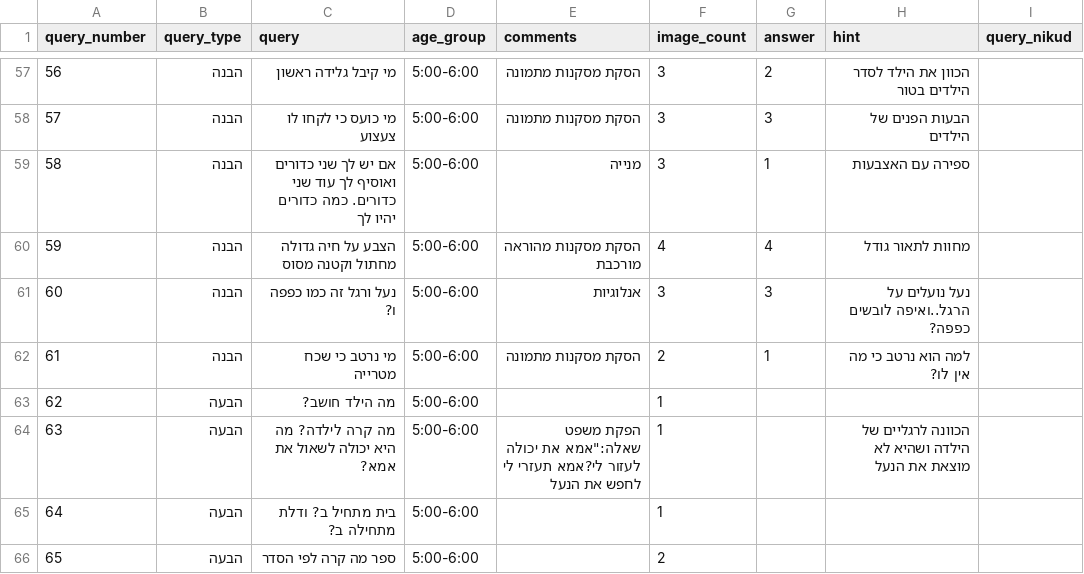
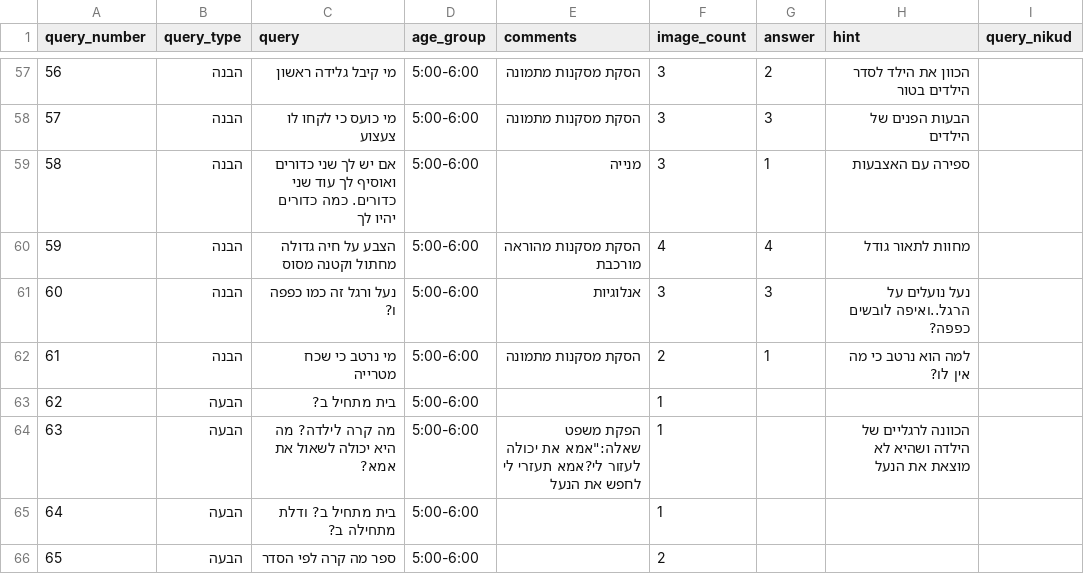
Before and after one commit to almoggiat/seeandsay-resources, a CSV file: query_database.csv, drawn as a sheet; only a part is shown, gaps mark what is left out.

Commit message:
עדכון שאלה 62: בית מתחיל ב?

```diff
--- a/query_database.csv
+++ b/query_database.csv
@@ -82,3 +82,3 @@ query_number,query_type,query,age_group,comments,image_count,answer,hint,query_n
 61,הבנה,מי נרטב כי שכח מטרייה,5:00-6:00,הסקת מסקנות מתמונה,2,1,למה הוא נרטב כי מה אין לו?,
-62,הבעה,מה הילד חושב?,5:00-6:00,,1,,,
+62,הבעה,בית מתחיל ב?,5:00-6:00,,1,,,
 63,הבעה,מה קרה לילדה? מה היא יכולה לשאול את אמא?,5:00-6:00,"הפקת משפט שאלה:""אמא את יכולה לעזור לי?אמא תעזרי לי לחפש את הנעל",1,,הכוונה לרגליים של הילדה ושהיא לא מוצאת את הנעל,
```
